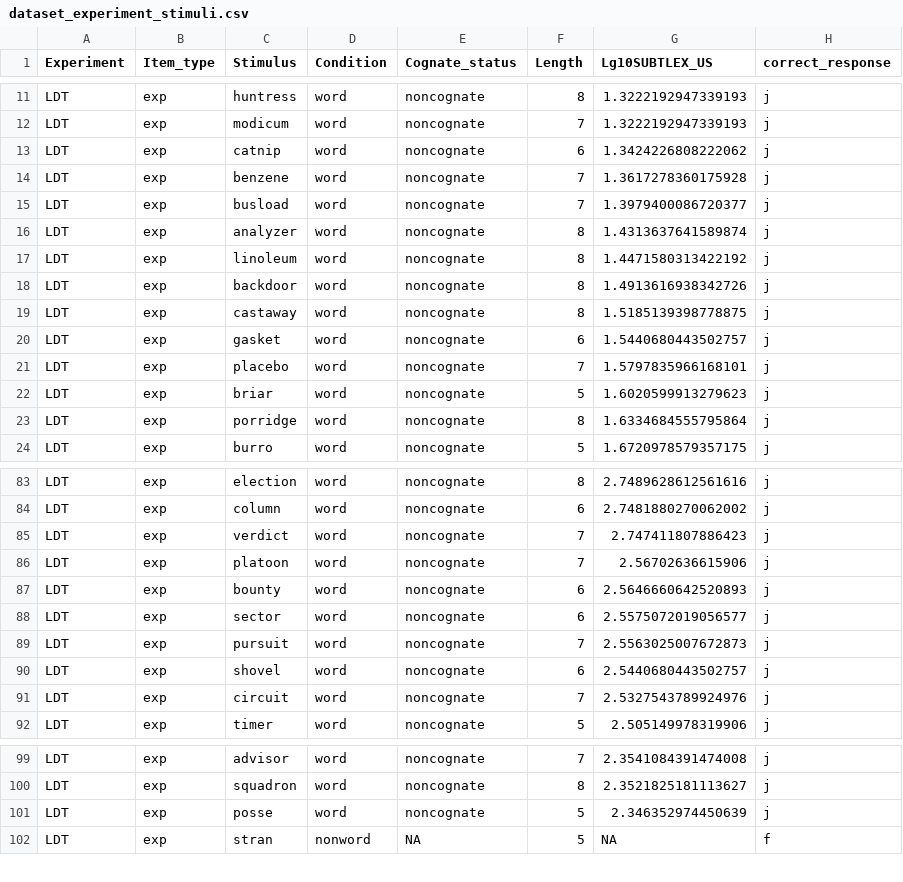
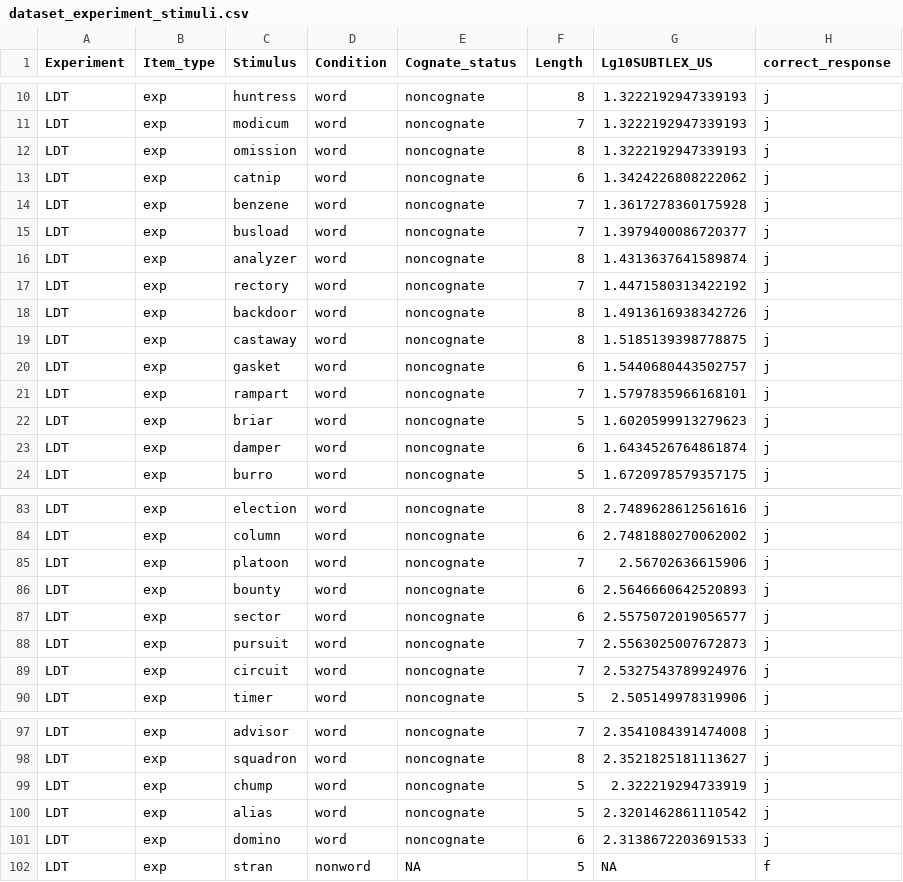
Before and after one commit to jasminorth/lang_emot_cognition, a CSV file: Dataset/dataset_experiment_stimuli.csv, drawn as a sheet; only a part is shown, gaps mark what is left out; the diff covers the shown part only.

```diff
--- a/Dataset/dataset_experiment_stimuli.csv
+++ b/Dataset/dataset_experiment_stimuli.csv
@@ -12,2 +11,3 @@ LDT;exp;huntress;word;noncognate;8;1.3222192947339193;j
 LDT;exp;modicum;word;noncognate;7;1.3222192947339193;j
+LDT;exp;omission;word;noncognate;8;1.3222192947339193;j
 LDT;exp;catnip;word;noncognate;6;1.3424226808222062;j
@@ -16,3 +16,3 @@ LDT;exp;busload;word;noncognate;7;1.3979400086720377;j
 LDT;exp;analyzer;word;noncognate;8;1.4313637641589874;j
-LDT;exp;linoleum;word;noncognate;8;1.4471580313422192;j
+LDT;exp;rectory;word;noncognate;7;1.4471580313422192;j
 LDT;exp;backdoor;word;noncognate;8;1.4913616938342726;j
@@ -20,5 +20,5 @@ LDT;exp;castaway;word;noncognate;8;1.5185139398778875;j
 LDT;exp;gasket;word;noncognate;6;1.5440680443502757;j
-LDT;exp;placebo;word;noncognate;7;1.5797835966168101;j
+LDT;exp;rampart;word;noncognate;7;1.5797835966168101;j
 LDT;exp;briar;word;noncognate;5;1.6020599913279623;j
-LDT;exp;porridge;word;noncognate;8;1.6334684555795864;j
+LDT;exp;damper;word;noncognate;6;1.6434526764861874;j
 LDT;exp;burro;word;noncognate;5;1.6720978579357175;j
@@ -84,3 +84,2 @@ LDT;exp;election;word;noncognate;8;2.7489628612561616;j
 LDT;exp;column;word;noncognate;6;2.7481880270062002;j
-LDT;exp;verdict;word;noncognate;7;2.747411807886423;j
 LDT;exp;platoon;word;noncognate;7;2.56702636615906;j
@@ -89,3 +88,2 @@ LDT;exp;sector;word;noncognate;6;2.5575072019056577;j
 LDT;exp;pursuit;word;noncognate;7;2.5563025007672873;j
-LDT;exp;shovel;word;noncognate;6;2.5440680443502757;j
 LDT;exp;circuit;word;noncognate;7;2.5327543789924976;j
@@ -100,3 +98,5 @@ LDT;exp;advisor;word;noncognate;7;2.3541084391474008;j
 LDT;exp;squadron;word;noncognate;8;2.3521825181113627;j
-LDT;exp;posse;word;noncognate;5;2.346352974450639;j
+LDT;exp;chump;word;noncognate;5;2.322219294733919;j
+LDT;exp;alias;word;noncognate;5;2.3201462861110542;j
+LDT;exp;domino;word;noncognate;6;2.3138672203691533;j
 LDT;exp;stran;nonword;NA;5;NA;f
```
Also changed, not shown: 2 added rows, 4 removed rows and 6 edited cells elsewhere in this file, 2 other files.
